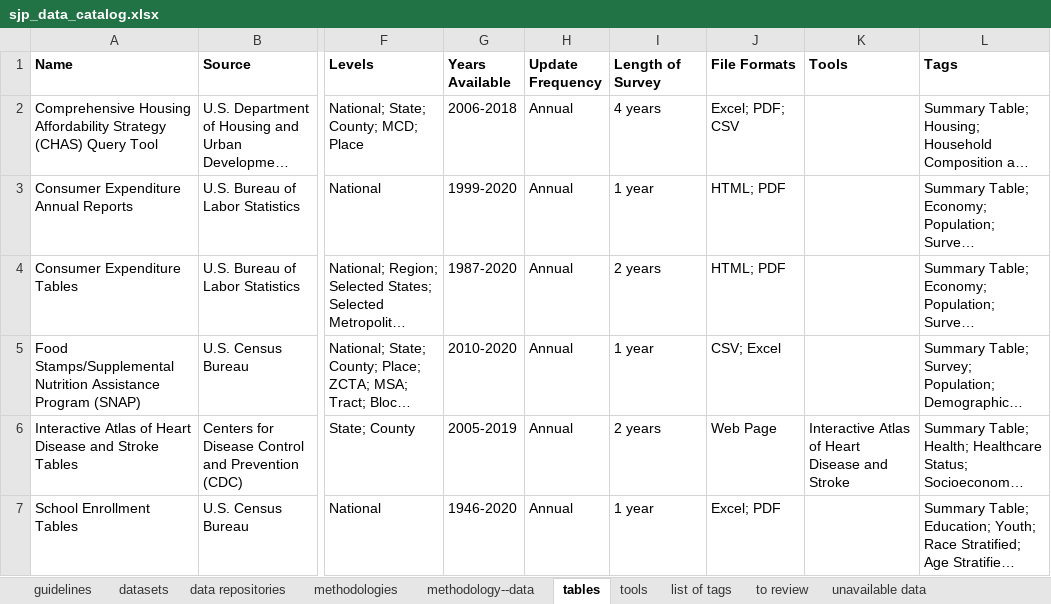
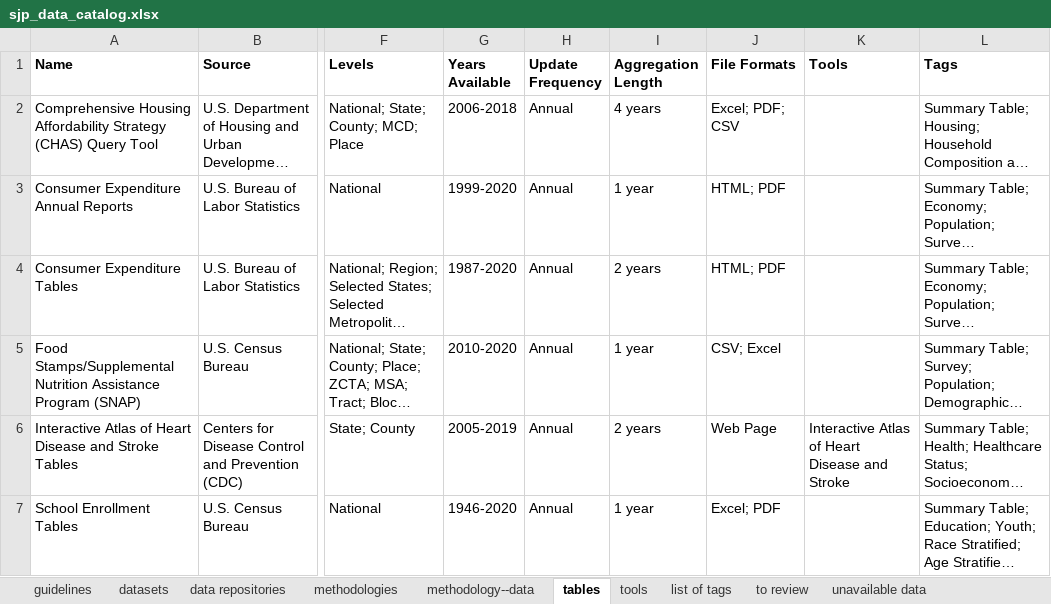
Before and after one commit to mitre/sjp-data-catalog, an Excel workbook: data/sjp_data_catalog.xlsx, sheet tables, drawn as a sheet; only a part is shown, gaps mark what is left out; long unchanged cells end in …; values as stored, in another font and other column widths than the file's, no borders; the diff names each change by its address in the sheet, - before the commit and + after, or states it on an @@ line.

```diff
--- a/data/sjp_data_catalog.xlsx (sheet tables)
+++ b/data/sjp_data_catalog.xlsx (sheet tables)
-I1: Length of Survey
+I1: Aggregation Length
```
Also changed, not shown: sheet datasets, 3 other files.
